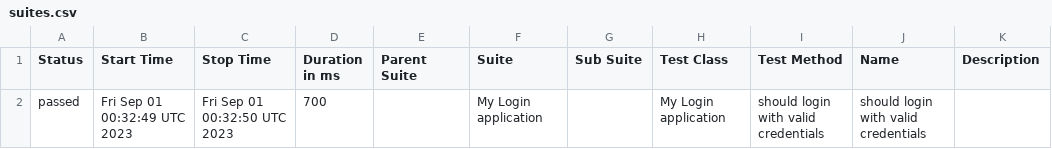
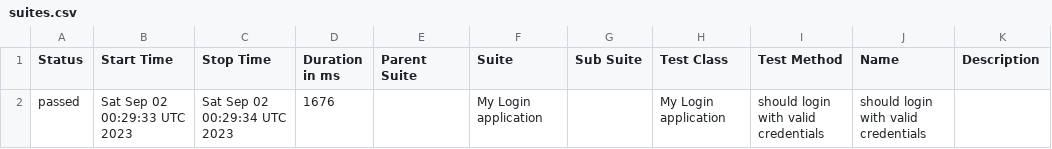
Before and after one commit to nanlabs/automation-seed, a CSV file: docs/data/suites.csv, drawn as a sheet.

```diff
--- a/docs/data/suites.csv
+++ b/docs/data/suites.csv
@@ -1,2 +1,2 @@
 "Status","Start Time","Stop Time","Duration in ms","Parent Suite","Suite","Sub Suite","Test Class","Test Method","Name","Description"
-"passed","Fri Sep 01 00:32:49 UTC 2023","Fri Sep 01 00:32:50 UTC 2023","700","","My Login application","","My Login application","should login with valid credentials","should login with valid credentials",""
+"passed","Sat Sep 02 00:29:33 UTC 2023","Sat Sep 02 00:29:34 UTC 2023","1676","","My Login application","","My Login application","should login with valid credentials","should login with valid credentials",""
```
Also changed, not shown: 36 other files.
